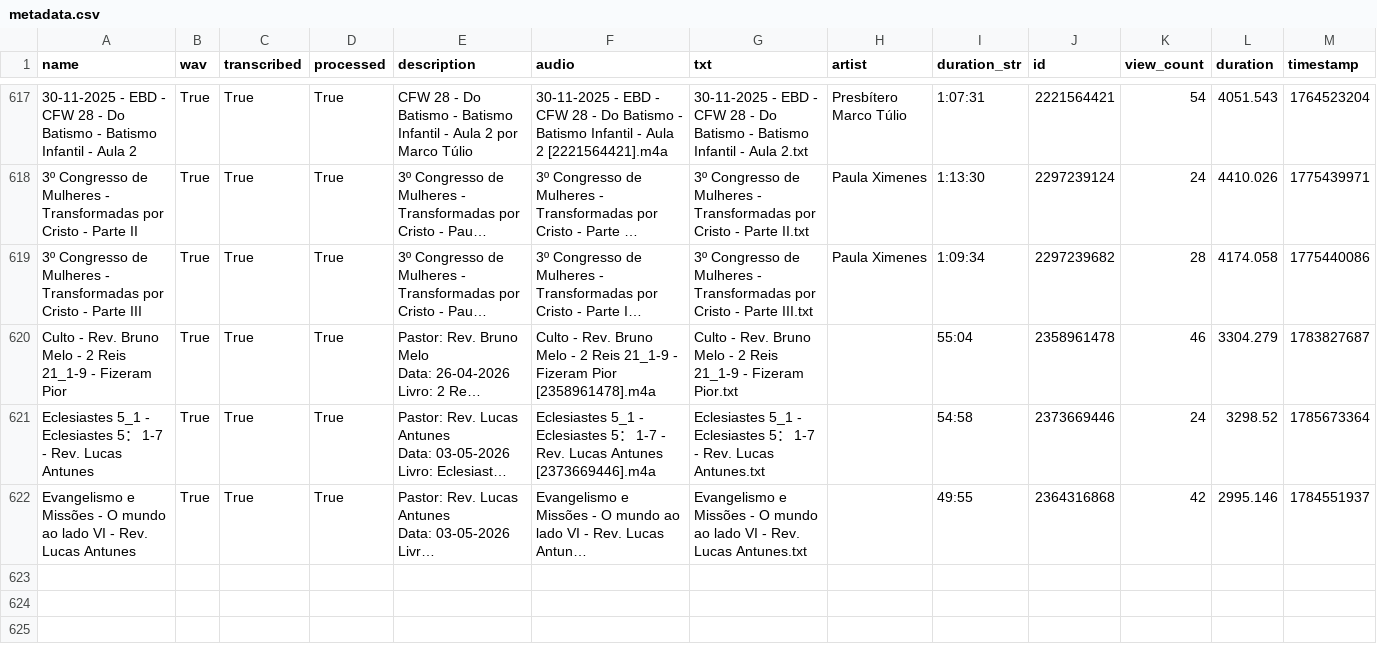
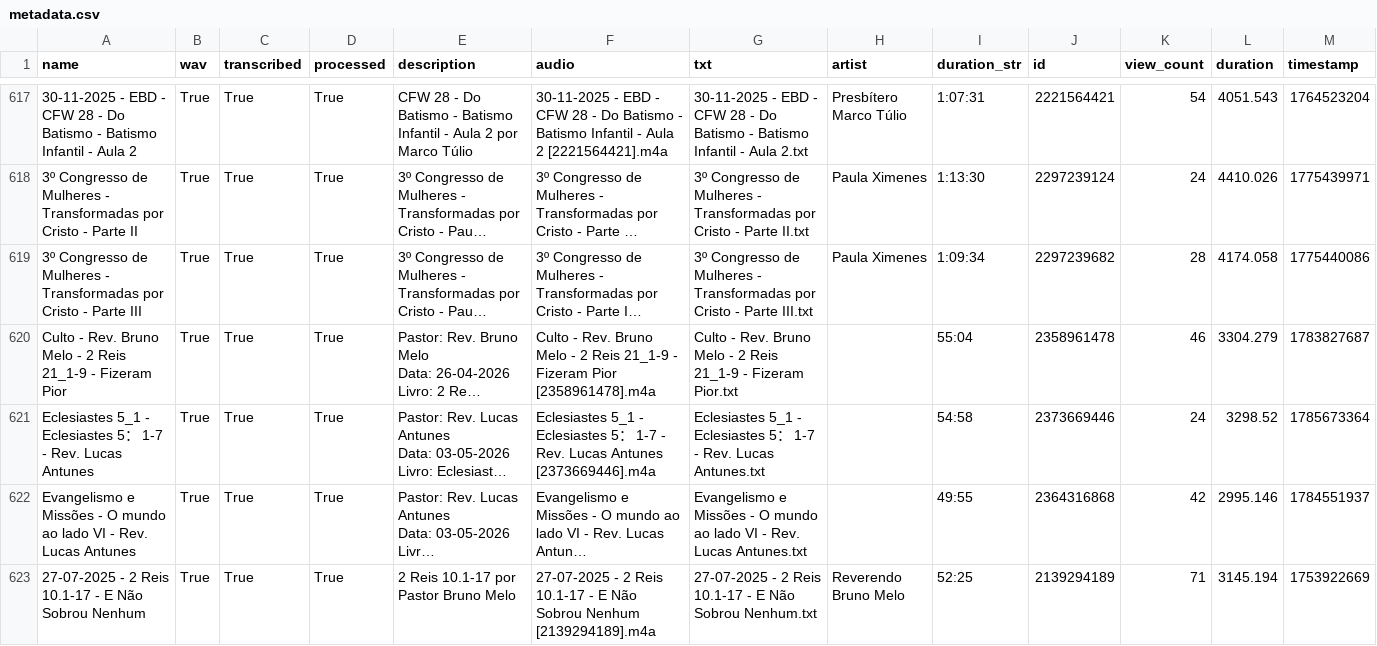
Before and after one commit to eusoubrasileiro/ipp-sermons, a CSV file: data/metadata.csv, drawn as a sheet; only a part is shown, gaps mark what is left out; long unchanged cells end in …; rows hold the shown columns only; the diff names each change by its address in the sheet, - before the commit and + after, or states it on an @@ line.

Commit message:
feat(data): +1 sermons from the SoundCloud archive
Transcribed offline by tools/corpus-update, then classified by the facet
passes. Derived ground truth, regenerated and committed by
scripts/corpus-update.sh.

Ratified-by: André <eusoubrasileiro@gmail.com>

```diff
--- a/data/metadata.csv
+++ b/data/metadata.csv
+row 623: 27-07-2025 - 2 Reis 10.1-17 - E Não Sobrou Nenhum | True | True | True | 2 Reis 10.1-17 por Pastor Bruno Melo | 27-07-2025 - 2 Reis 10.1-17 - E Não Sobrou Nenhum [2139294189].m4a | 27-07-2025 - 2 Reis 10.1-17 - E Não Sobrou Nenhum.txt | Reverendo Bruno Melo | 52:25 | 2139294189 | 71 | 3145.194 | 1753922669
```
Also changed, not shown: data/facets/sermon_facets.csv, data/facets/sermon_scriptures.csv, 3 other files.
